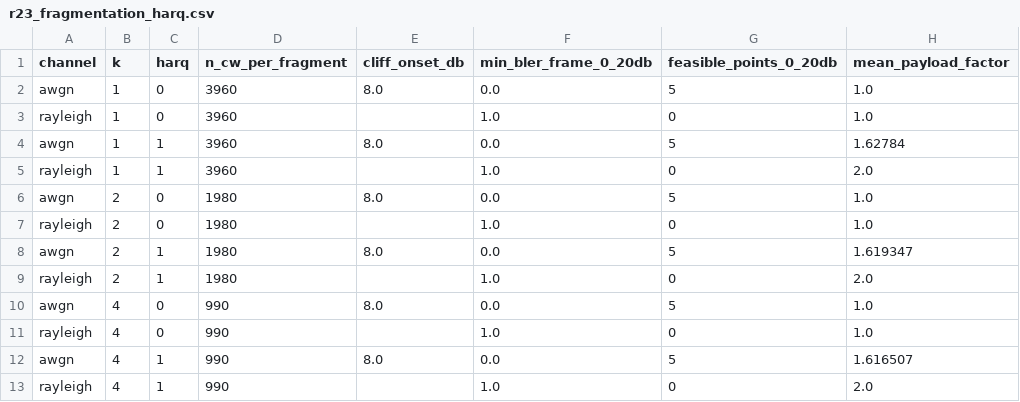
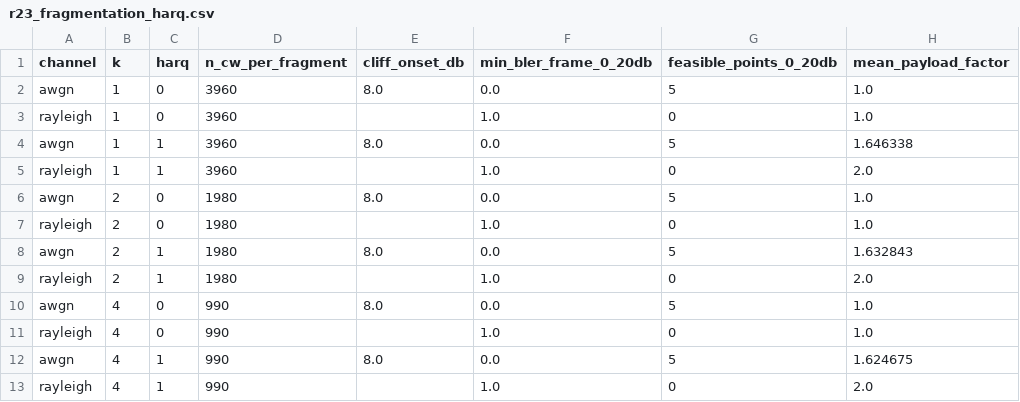
Before and after one commit to pyyue9836/ca-tosg, a CSV file: results/sensitivity/r23_fragmentation_harq.csv, drawn as a sheet.

```diff
--- a/results/sensitivity/r23_fragmentation_harq.csv
+++ b/results/sensitivity/r23_fragmentation_harq.csv
@@ -3,3 +3,3 @@ awgn,1,0,3960,8.0,0.0,5,1.0
 rayleigh,1,0,3960,,1.0,0,1.0
-awgn,1,1,3960,8.0,0.0,5,1.62784
+awgn,1,1,3960,8.0,0.0,5,1.646338
 rayleigh,1,1,3960,,1.0,0,2.0
@@ -7,3 +7,3 @@ awgn,2,0,1980,8.0,0.0,5,1.0
 rayleigh,2,0,1980,,1.0,0,1.0
-awgn,2,1,1980,8.0,0.0,5,1.619347
+awgn,2,1,1980,8.0,0.0,5,1.632843
 rayleigh,2,1,1980,,1.0,0,2.0
@@ -11,3 +11,3 @@ awgn,4,0,990,8.0,0.0,5,1.0
 rayleigh,4,0,990,,1.0,0,1.0
-awgn,4,1,990,8.0,0.0,5,1.616507
+awgn,4,1,990,8.0,0.0,5,1.624675
 rayleigh,4,1,990,,1.0,0,2.0
```
Also changed, not shown: results/sensitivity/r23_fragmentation_bler.csv, 11 other files.
